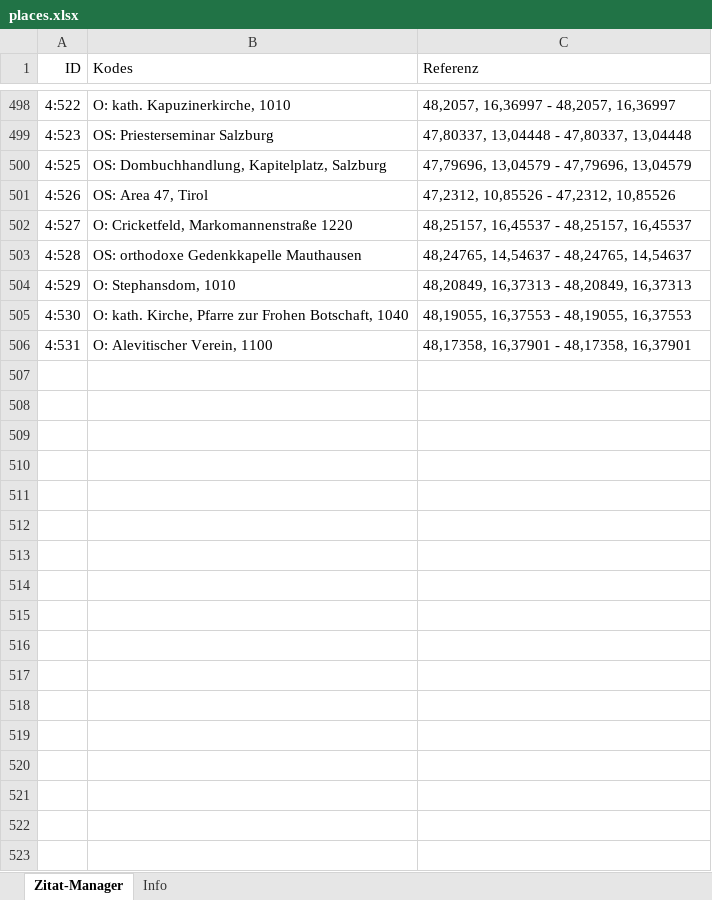
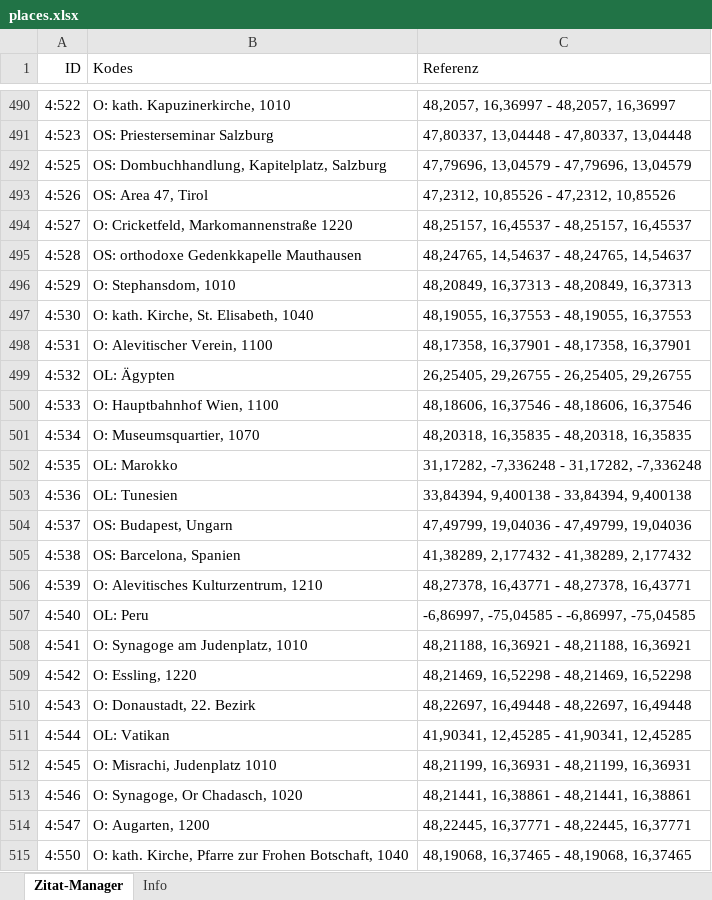
Before and after one commit to acdh-oeaw/youbeon-frontend, an Excel workbook: data/places.xlsx, sheet Zitat-Manager, drawn as a sheet; only a part is shown, gaps mark what is left out; values as stored, in another font and other column widths than the file's, no borders; addresses are those after the commit; the diff covers the shown part only; the diff names each change by its address in the sheet, - before the commit and + after, or states it on an @@ line.

```diff
--- a/data/places.xlsx (sheet Zitat-Manager)
+++ b/data/places.xlsx (sheet Zitat-Manager)
-B497 (Kodes): O: kath. Kirche, Pfarre zur Frohen Botschaft, 1040
+B497 (Kodes): O: kath. Kirche, St. Elisabeth, 1040
+row 499: 4:532 | OL: Ägypten | 26,25405, 29,26755 - 26,25405, 29,26755
+row 500: 4:533 | O: Hauptbahnhof Wien, 1100 | 48,18606, 16,37546 - 48,18606, 16,37546
+row 501: 4:534 | O: Museumsquartier, 1070 | 48,20318, 16,35835 - 48,20318, 16,35835
+row 502: 4:535 | OL: Marokko | 31,17282, -7,336248 - 31,17282, -7,336248
+row 503: 4:536 | OL: Tunesien | 33,84394, 9,400138 - 33,84394, 9,400138
+row 504: 4:537 | OS: Budapest, Ungarn | 47,49799, 19,04036 - 47,49799, 19,04036
+row 505: 4:538 | OS: Barcelona, Spanien | 41,38289, 2,177432 - 41,38289, 2,177432
+row 506: 4:539 | O: Alevitisches Kulturzentrum, 1210 | 48,27378, 16,43771 - 48,27378, 16,43771
+row 507: 4:540 | OL: Peru | -6,86997, -75,04585 - -6,86997, -75,04585
+row 508: 4:541 | O: Synagoge am Judenplatz, 1010 | 48,21188, 16,36921 - 48,21188, 16,36921
+row 509: 4:542 | O: Essling, 1220 | 48,21469, 16,52298 - 48,21469, 16,52298
+row 510: 4:543 | O: Donaustadt, 22. Bezirk | 48,22697, 16,49448 - 48,22697, 16,49448
+row 511: 4:544 | OL: Vatikan | 41,90341, 12,45285 - 41,90341, 12,45285
+row 512: 4:545 | O: Misrachi, Judenplatz 1010 | 48,21199, 16,36931 - 48,21199, 16,36931
+row 513: 4:546 | O: Synagoge, Or Chadasch, 1020 | 48,21441, 16,38861 - 48,21441, 16,38861
+row 514: 4:547 | O: Augarten, 1200 | 48,22445, 16,37771 - 48,22445, 16,37771
+row 515: 4:550 | O: kath. Kirche, Pfarre zur Frohen Botschaft, 1040 | 48,19068, 16,37465 - 48,19068, 16,37465
```
Also changed, not shown: 9 added rows, 8 removed rows and 14 edited cells elsewhere in this sheet, sheet Info, data/accounts.xlsx, data/ideas.xlsx, 1 other file.
